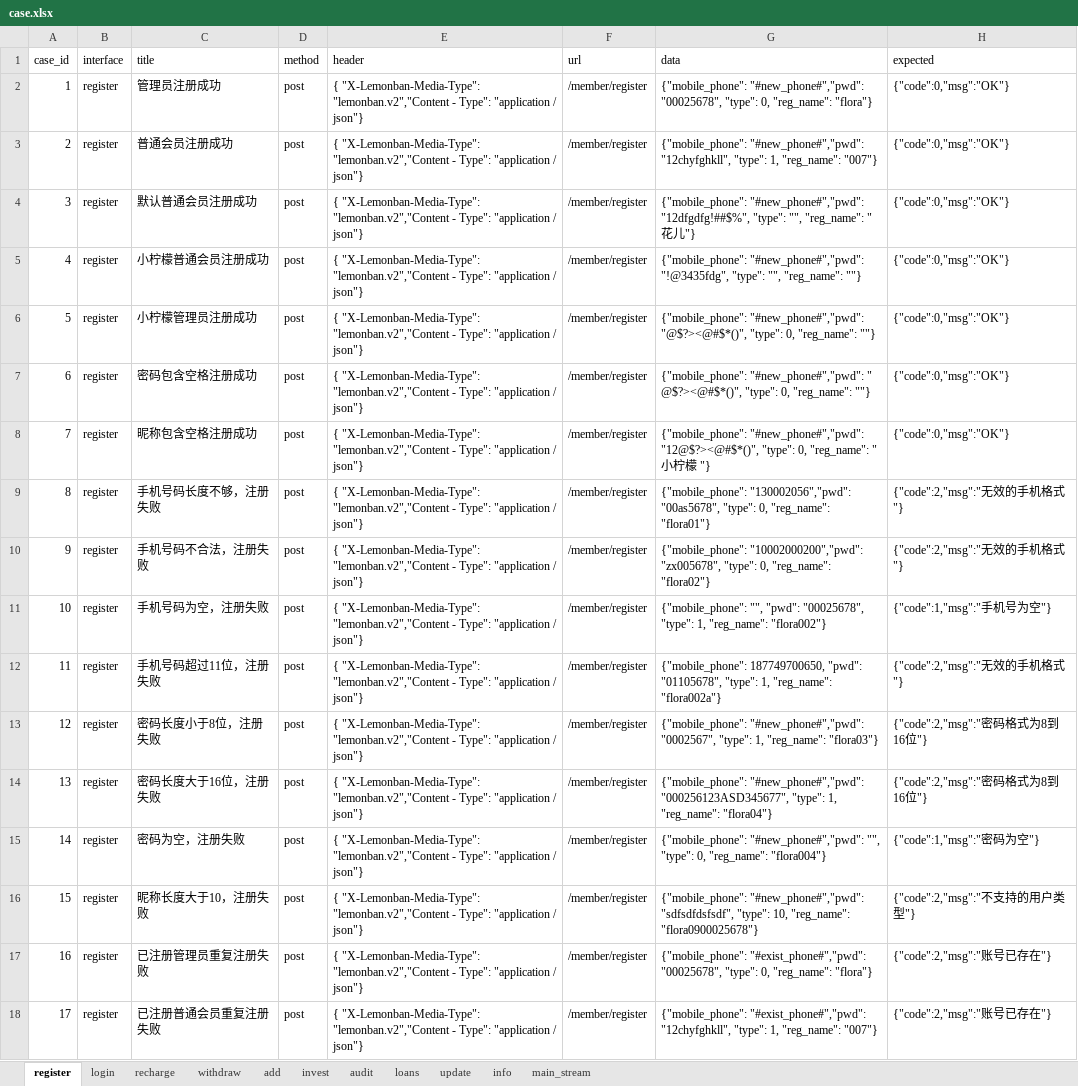
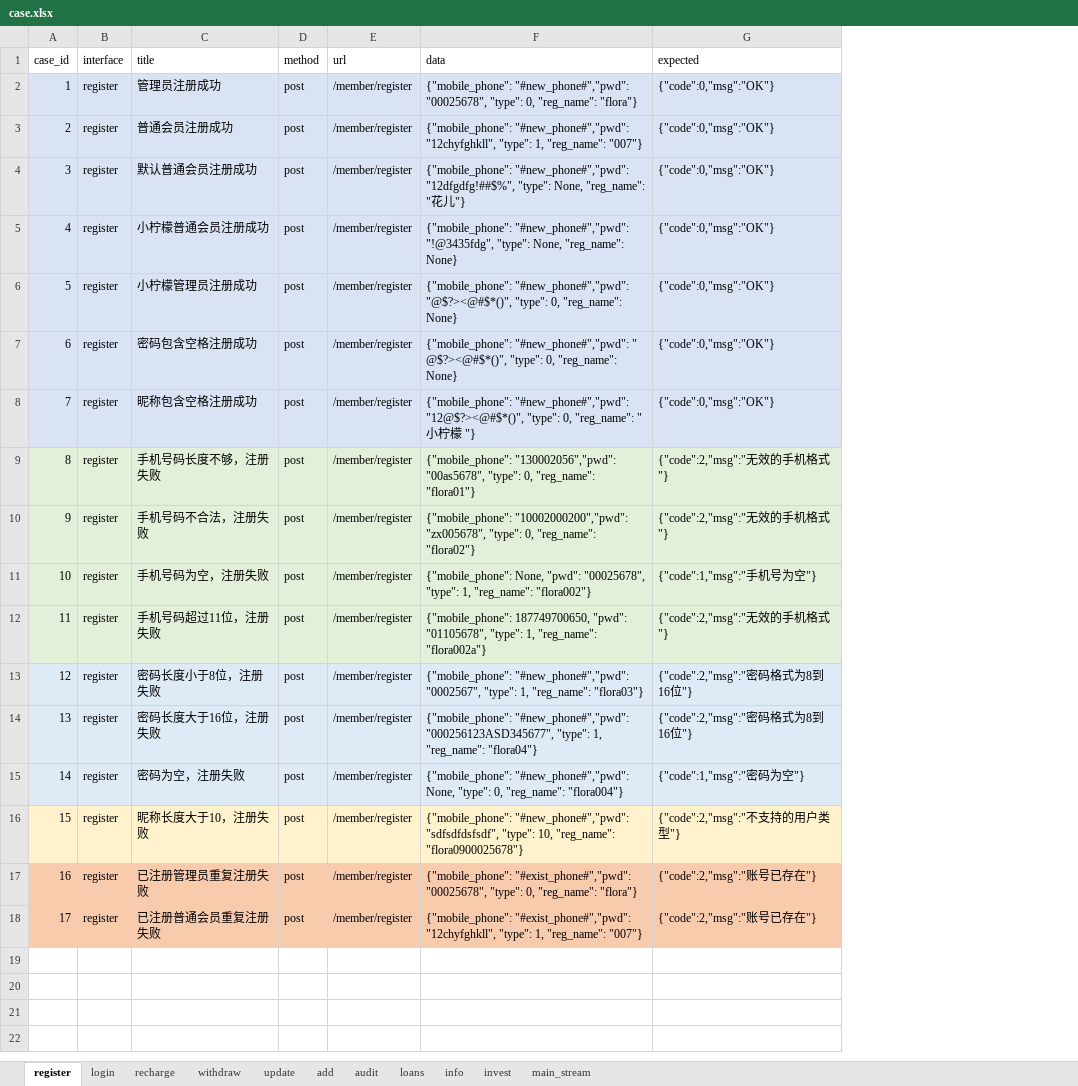
Before and after one commit to floraachy/FutureLoadApiTest36, an Excel workbook: data_example/case.xlsx, sheet register, drawn as a sheet; values as stored, in another font and other column widths than the file's, no borders; removed rows and columns are numbered as before the commit, all else as after; the diff names each change by its address in the sheet, - before the commit and + after, or states it on an @@ line.

```diff
--- a/data_example/case.xlsx (sheet register)
+++ b/data_example/case.xlsx (sheet register)
@@ sheet tab order changed: register | login | recharge | withdraw | update | add | audit | loans | info | invest | main_stream @@
-column E (header), rows 2-18: all { "X-Lemonban-Media-Type": "lemonban.v2","Content - Type": "application / json"}
-A2:D8 fill: none
+A2:D8 fill: #DAE3F3
-E2:G8 fill: none
+E2:G8 fill: #DAE3F3
-F4 (data): …"12dfgdfg!##$%", "type": "", "reg_name": "…
+F4 (data): …"12dfgdfg!##$%", "type": None, "reg_name": "…
-F5 (data): …"!@3435fdg", "type": "", "reg_name": ""}
+F5 (data): …"!@3435fdg", "type": None, "reg_name": None}
-F6 (data): …0, "reg_name": ""}
+F6 (data): …0, "reg_name": None}
-F7 (data): …0, "reg_name": ""}
+F7 (data): …0, "reg_name": None}
-A9:D12 fill: none
+A9:D12 fill: #E2F0D9
-E9:G12 fill: none
+E9:G12 fill: #E2F0D9
-F11 (data): {"mobile_phone": "", "pwd": "00025678",…
+F11 (data): {"mobile_phone": None, "pwd": "00025678",…
-A13:D15 fill: none
+A13:D15 fill: #DEEBF7
-E13:G15 fill: none
+E13:G15 fill: #DEEBF7
-F15 (data): {"mobile_phone": "#new_phone#","pwd": "", "type": 0,…
+F15 (data): {"mobile_phone": "#new_phone#","pwd": None, "type": 0,…
-A16:D16 fill: none
+A16:D16 fill: #FFF2CC
-E16:G16 fill: none
+E16:G16 fill: #FFF2CC
-A17:D18 fill: none
+A17:D18 fill: #F8CBAD
-E17:G18 fill: none
+E17:G18 fill: #F8CBAD
```
Also changed, not shown: sheet invest, sheet add, sheet withdraw, sheet audit, sheet recharge, sheet login, 4 more sheets.
